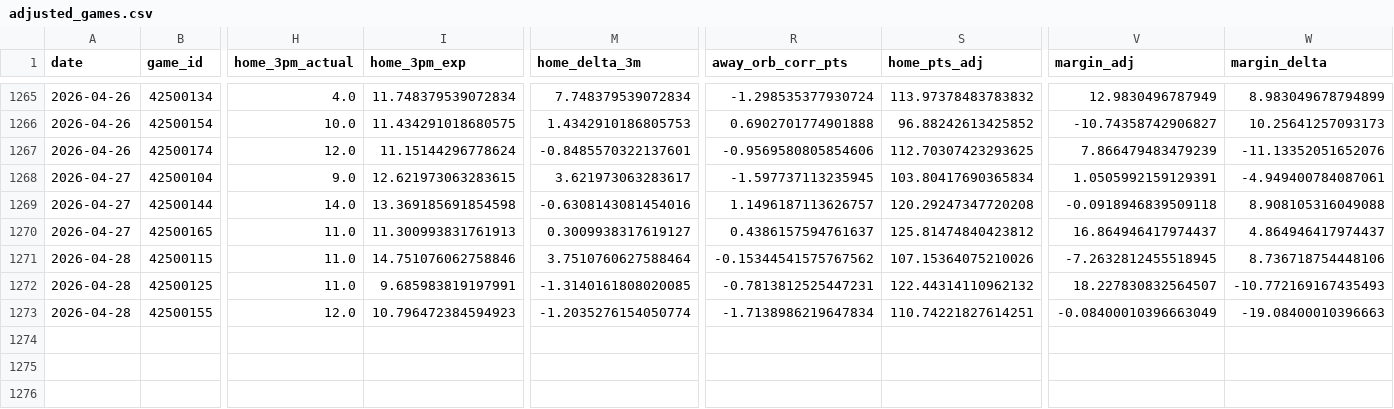
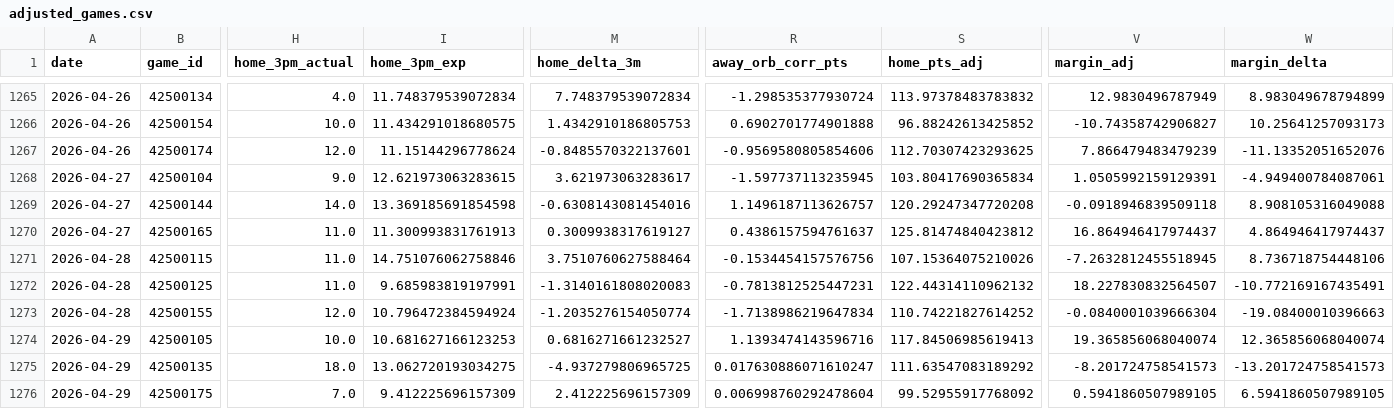
Before and after one commit to entropyisrude/nba-luck-adjustment, a CSV file: data/adjusted_games.csv, drawn as a sheet; only a part is shown, gaps mark what is left out; rows hold the shown columns only; the diff names each change by its address in the sheet, - before the commit and + after, or states it on an @@ line.

```diff
--- a/data/adjusted_games.csv
+++ b/data/adjusted_games.csv
-R1271 (away_orb_corr_pts): -0.15344541575767562
+R1271 (away_orb_corr_pts): -0.1534454157576756
-M1272 (home_delta_3m): -1.3140161808020085
+M1272 (home_delta_3m): -1.3140161808020083
-W1272 (margin_delta): -10.772169167435493
+W1272 (margin_delta): -10.772169167435491
-I1273 (home_3pm_exp): 10.796472384594923
+I1273 (home_3pm_exp): 10.796472384594924
-S1273 (home_pts_adj): 110.74221827614251
+S1273 (home_pts_adj): 110.74221827614252
-V1273 (margin_adj): -0.08400010396663049
+V1273 (margin_adj): -0.0840001039666304
+row 1274: 2026-04-29 | 42500105 | 10.0 | 10.681627166123253 | 0.6816271661232527 | 1.1393474143596716 | 117.84506985619413 | 19.365856068040074 | 12.365856068040074
+row 1275: 2026-04-29 | 42500135 | 18.0 | 13.062720193034275 | -4.937279806965725 | 0.017630886071610247 | 111.63547083189292 | -8.201724758541573 | -13.201724758541573
+row 1276: 2026-04-29 | 42500175 | 7.0 | 9.412225696157309 | 2.412225696157309 | 0.006998760292478604 | 99.52955917768092 | 0.5941860507989105 | 6.5941860507989105
```
Also changed, not shown: 2 other files.
